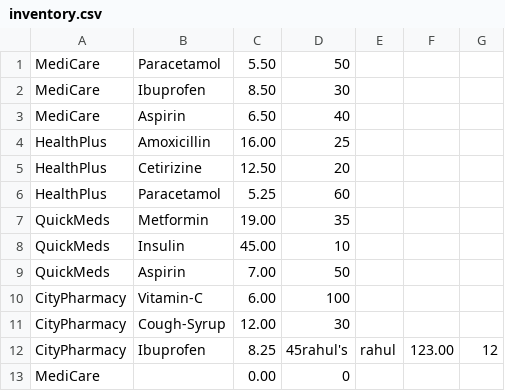
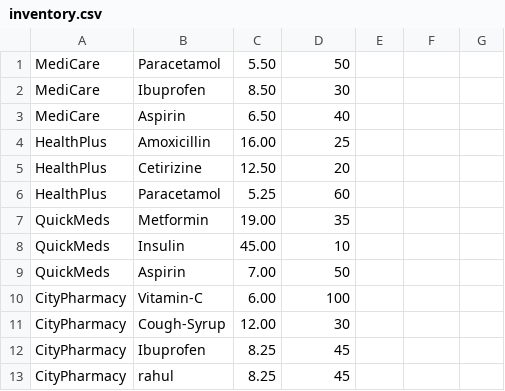
Before and after one commit to KavyaSharma1806/marketplace_for_pharma_industry, a CSV file: inventory.csv, drawn as a sheet.

```diff
--- a/inventory.csv
+++ b/inventory.csv
@@ -11,3 +11,3 @@ CityPharmacy,Vitamin-C,6.00,100
 CityPharmacy,Cough-Syrup,12.00,30
-CityPharmacy,Ibuprofen,8.25,45rahul's,rahul,123.00,12
-MediCare,,0.00,0
+CityPharmacy,Ibuprofen,8.25,45
+CityPharmacy,rahul,8.25,45
```
Also changed, not shown: 8 other files.
